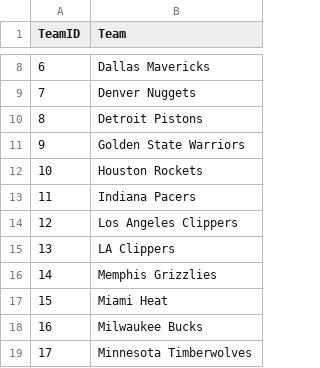
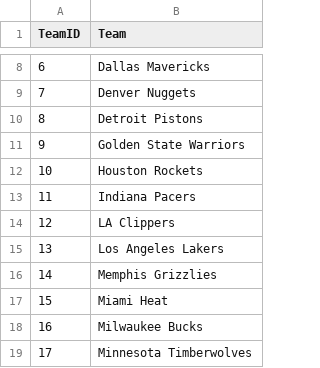
Before and after one commit to renatomaaliw3/public_files, a CSV file: Data Sets/LookupTables/team_id_nba.csv, drawn as a sheet; only a part is shown, gaps mark what is left out.

Commit message:
Save

```diff
--- a/Data Sets/LookupTables/team_id_nba.csv
+++ b/Data Sets/LookupTables/team_id_nba.csv
@@ -13,4 +13,4 @@ TeamID,Team
 11,Indiana Pacers
-12,Los Angeles Clippers
-13,LA Clippers
+12,LA Clippers
+13,Los Angeles Lakers
 14,Memphis Grizzlies
```
